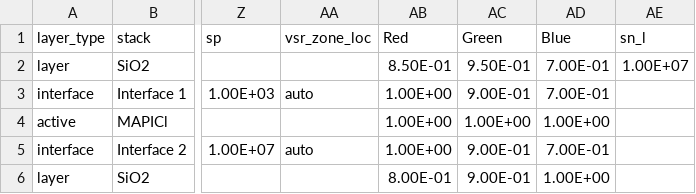
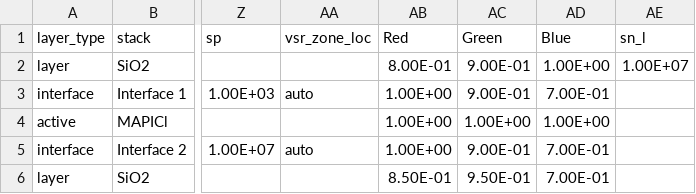
Before and after one commit to barnesgroupICL/Driftfusion, a CSV file: Input_files/IonMonger_default_IR.csv, drawn as a sheet; only a part is shown, gaps mark what is left out; the diff names each change by its address in the sheet, - before the commit and + after, or states it on an @@ line.

```diff
--- a/Input_files/IonMonger_default_IR.csv
+++ b/Input_files/IonMonger_default_IR.csv
-AB2 (Red): 8.50E-01
+AB2 (Red): 8.00E-01
-AC2 (Green): 9.50E-01
+AC2 (Green): 9.00E-01
-AD2 (Blue): 7.00E-01
+AD2 (Blue): 1.00E+00
-AB6 (Red): 8.00E-01
+AB6 (Red): 8.50E-01
-AC6 (Green): 9.00E-01
+AC6 (Green): 9.50E-01
-AD6 (Blue): 1.00E+00
+AD6 (Blue): 7.00E-01
```
Also changed, not shown: Input_files/IonMonger_default_IR_mirror.csv, 1 other file.
